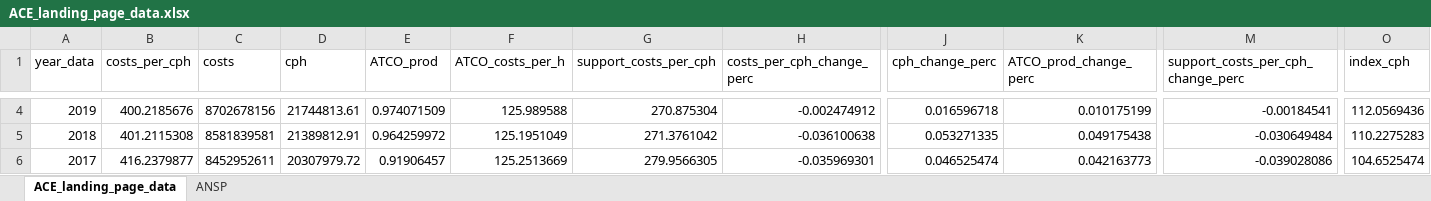
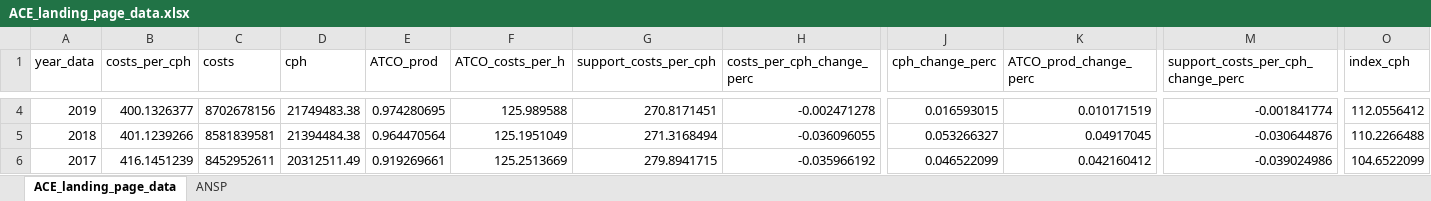
Before and after one commit to euctrl-pru/portal, an Excel workbook: content/economics/ACE_landing_page_data.xlsx, sheet ACE_landing_page_data, drawn as a sheet; only a part is shown, gaps mark what is left out; values as stored, in another font and other column widths than the file's, no borders; the diff covers the shown part only; the diff names each change by its address in the sheet, - before the commit and + after, or states it on an @@ line.

Commit message:
refreshed ace landing page data

```diff
--- a/content/economics/ACE_landing_page_data.xlsx (sheet ACE_landing_page_data)
+++ b/content/economics/ACE_landing_page_data.xlsx (sheet ACE_landing_page_data)
-B4 (costs_per_cph): 400.2185676
+B4 (costs_per_cph): 400.1326377
-D4 (cph): 21744813.61
+D4 (cph): 21749483.38
-E4 (ATCO_prod): 0.974071509
+E4 (ATCO_prod): 0.974280695
-G4 (support_costs_per_cph): 270.875304
+G4 (support_costs_per_cph): 270.8171451
-H4 (costs_per_cph_change_perc): -0.002474912
+H4 (costs_per_cph_change_perc): -0.002471278
-J4 (cph_change_perc): 0.016596718
+J4 (cph_change_perc): 0.016593015
-K4 (ATCO_prod_change_perc): 0.010175199
+K4 (ATCO_prod_change_perc): 0.010171519
-M4: -0.00184541
+M4: -0.001841774
-O4 (index_cph): 112.0569436
+O4 (index_cph): 112.0556412
-B5 (costs_per_cph): 401.2115308
+B5 (costs_per_cph): 401.1239266
-D5 (cph): 21389812.91
+D5 (cph): 21394484.38
-E5 (ATCO_prod): 0.964259972
+E5 (ATCO_prod): 0.964470564
-G5 (support_costs_per_cph): 271.3761042
+G5 (support_costs_per_cph): 271.3168494
-H5 (costs_per_cph_change_perc): -0.036100638
+H5 (costs_per_cph_change_perc): -0.036096055
-J5 (cph_change_perc): 0.053271335
+J5 (cph_change_perc): 0.053266327
-K5 (ATCO_prod_change_perc): 0.049175438
+K5 (ATCO_prod_change_perc): 0.04917045
-M5: -0.030649484
+M5: -0.030644876
-O5 (index_cph): 110.2275283
+O5 (index_cph): 110.2266488
-B6 (costs_per_cph): 416.2379877
+B6 (costs_per_cph): 416.1451239
-D6 (cph): 20307979.72
+D6 (cph): 20312511.49
-E6 (ATCO_prod): 0.91906457
+E6 (ATCO_prod): 0.919269661
-G6 (support_costs_per_cph): 279.9566305
+G6 (support_costs_per_cph): 279.8941715
-H6 (costs_per_cph_change_perc): -0.035969301
+H6 (costs_per_cph_change_perc): -0.035966192
-J6 (cph_change_perc): 0.046525474
+J6 (cph_change_perc): 0.046522099
-K6 (ATCO_prod_change_perc): 0.042163773
+K6 (ATCO_prod_change_perc): 0.042160412
-M6: -0.039028086
+M6: -0.039024986
-O6 (index_cph): 104.6525474
+O6 (index_cph): 104.6522099
```
Also changed, not shown: 36 edited cells elsewhere in this sheet, 2 other files.
